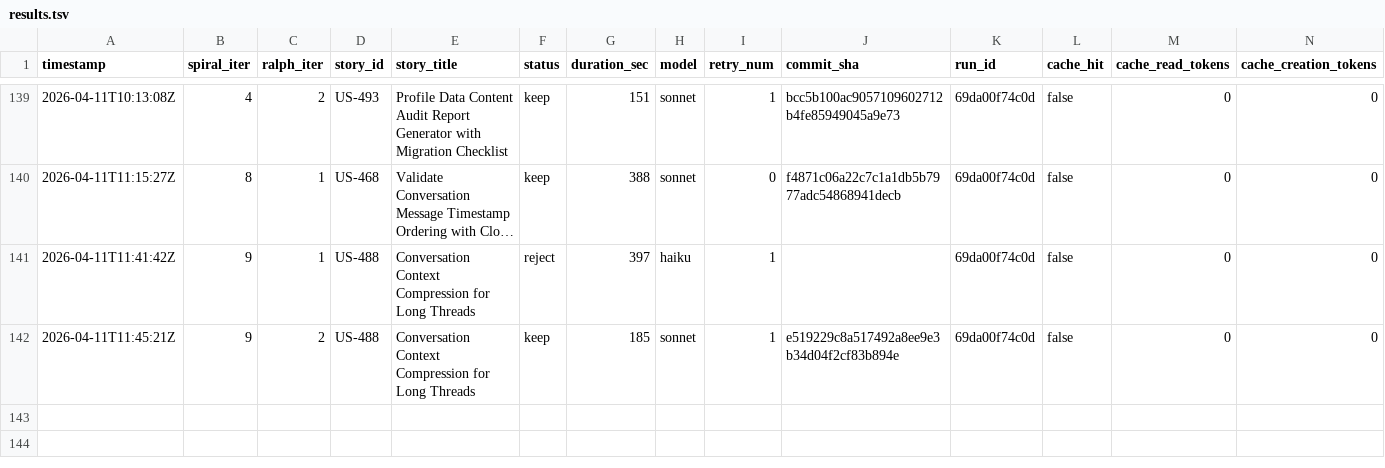
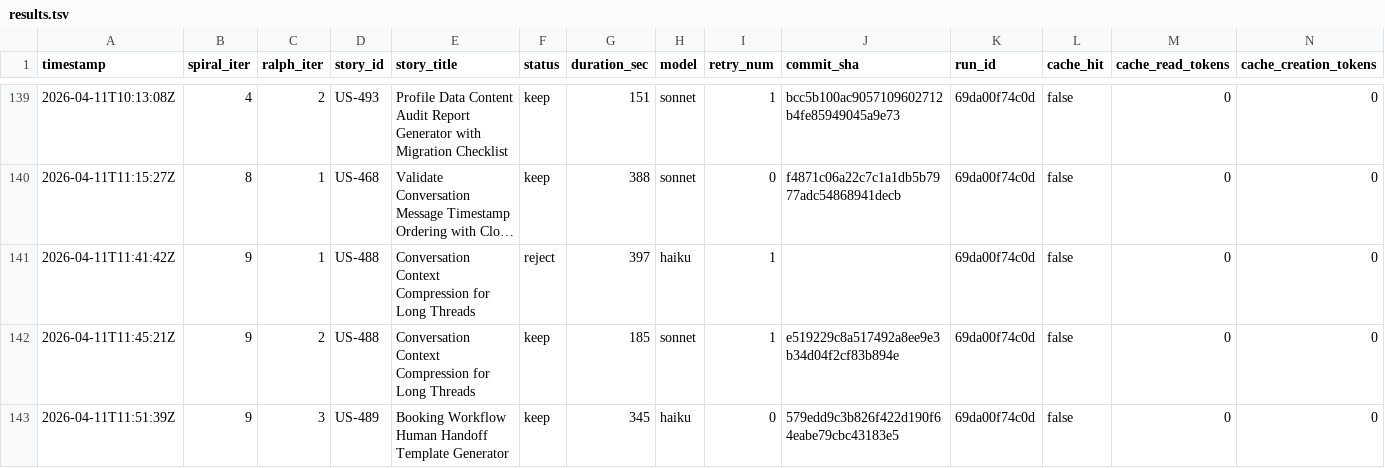
Before and after one commit to wenjyue84/rainbow-ai, a TSV file: results.tsv, drawn as a sheet; only a part is shown, gaps mark what is left out; long unchanged cells end in …; rows hold the shown columns only; the diff names each change by its address in the sheet, - before the commit and + after, or states it on an @@ line.

```diff
--- a/results.tsv
+++ b/results.tsv
+row 143: 2026-04-11T11:51:39Z | 9 | 3 | US-489 | Booking Workflow Human Handoff Template Generator | keep | 345 | haiku | 0 | 579edd9c3b826f422d190f64eabe79cbc43183e5 | 69da00f74c0d | false | 0 | 0
```
Also changed, not shown: 1 other file.
